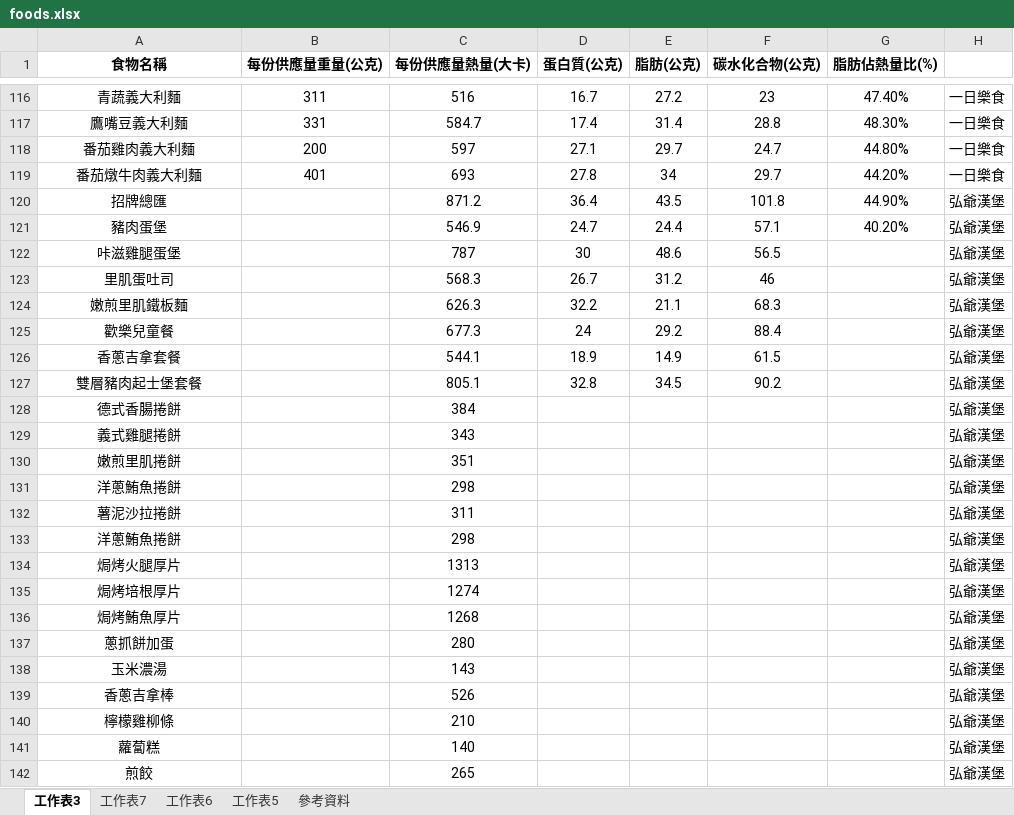
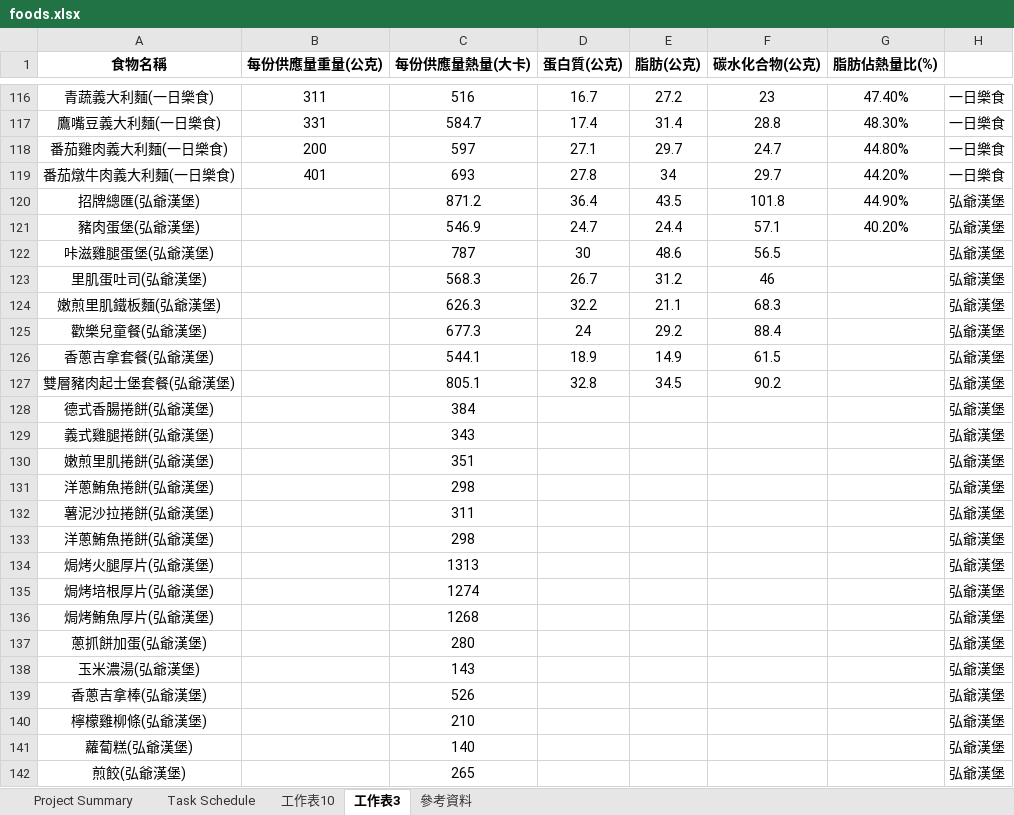
Before and after one commit to YahsuanCheng/everyfoodchoice, an Excel workbook: foods.xlsx, sheet 工作表3, drawn as a sheet; only a part is shown, gaps mark what is left out; values as stored, in another font and other column widths than the file's, no borders; charts and pictures not drawn; the diff covers the shown part only; the diff names each change by its address in the sheet, - before the commit and + after, or states it on an @@ line.

```diff
--- a/foods.xlsx (sheet 工作表3)
+++ b/foods.xlsx (sheet 工作表3)
-sheet tab: 工作表7
+sheet tab: Task Schedule
-sheet tab: 工作表6
+sheet tab: 工作表10
-sheet tab: 工作表5
+sheet tab: Project Summary
@@ sheet tab order changed: Project Summary | Task Schedule | 工作表10 | 工作表3 | 參考資料 @@
-A116 (食物名稱): 青蔬義大利麵
+A116 (食物名稱): 青蔬義大利麵(一日樂食)
-A117 (食物名稱): 鷹嘴豆義大利麵
+A117 (食物名稱): 鷹嘴豆義大利麵(一日樂食)
-A118 (食物名稱): 番茄雞肉義大利麵
+A118 (食物名稱): 番茄雞肉義大利麵(一日樂食)
-A119 (食物名稱): 番茄燉牛肉義大利麵
+A119 (食物名稱): 番茄燉牛肉義大利麵(一日樂食)
-A120 (食物名稱): 招牌總匯
+A120 (食物名稱): 招牌總匯(弘爺漢堡)
-A121 (食物名稱): 豬肉蛋堡
+A121 (食物名稱): 豬肉蛋堡(弘爺漢堡)
-A122 (食物名稱): 咔滋雞腿蛋堡
+A122 (食物名稱): 咔滋雞腿蛋堡(弘爺漢堡)
-A123 (食物名稱): 里肌蛋吐司
+A123 (食物名稱): 里肌蛋吐司(弘爺漢堡)
-A124 (食物名稱): 嫩煎里肌鐵板麵
+A124 (食物名稱): 嫩煎里肌鐵板麵(弘爺漢堡)
-A125 (食物名稱): 歡樂兒童餐
+A125 (食物名稱): 歡樂兒童餐(弘爺漢堡)
-A126 (食物名稱): 香蔥吉拿套餐
+A126 (食物名稱): 香蔥吉拿套餐(弘爺漢堡)
-A127 (食物名稱): 雙層豬肉起士堡套餐
+A127 (食物名稱): 雙層豬肉起士堡套餐(弘爺漢堡)
-A128 (食物名稱): 德式香腸捲餅
+A128 (食物名稱): 德式香腸捲餅(弘爺漢堡)
-A129 (食物名稱): 義式雞腿捲餅
+A129 (食物名稱): 義式雞腿捲餅(弘爺漢堡)
-A130 (食物名稱): 嫩煎里肌捲餅
+A130 (食物名稱): 嫩煎里肌捲餅(弘爺漢堡)
-A131 (食物名稱): 洋蔥鮪魚捲餅
+A131 (食物名稱): 洋蔥鮪魚捲餅(弘爺漢堡)
-A132 (食物名稱): 薯泥沙拉捲餅
+A132 (食物名稱): 薯泥沙拉捲餅(弘爺漢堡)
-A133 (食物名稱): 洋蔥鮪魚捲餅
+A133 (食物名稱): 洋蔥鮪魚捲餅(弘爺漢堡)
-A134 (食物名稱): 焗烤火腿厚片
+A134 (食物名稱): 焗烤火腿厚片(弘爺漢堡)
-A135 (食物名稱): 焗烤培根厚片
+A135 (食物名稱): 焗烤培根厚片(弘爺漢堡)
-A136 (食物名稱): 焗烤鮪魚厚片
+A136 (食物名稱): 焗烤鮪魚厚片(弘爺漢堡)
-A137 (食物名稱): 蔥抓餅加蛋
+A137 (食物名稱): 蔥抓餅加蛋(弘爺漢堡)
-A138 (食物名稱): 玉米濃湯
+A138 (食物名稱): 玉米濃湯(弘爺漢堡)
-A139 (食物名稱): 香蔥吉拿棒
+A139 (食物名稱): 香蔥吉拿棒(弘爺漢堡)
-A140 (食物名稱): 檸檬雞柳條
+A140 (食物名稱): 檸檬雞柳條(弘爺漢堡)
-A141 (食物名稱): 蘿蔔糕
+A141 (食物名稱): 蘿蔔糕(弘爺漢堡)
-A142 (食物名稱): 煎餃
+A142 (食物名稱): 煎餃(弘爺漢堡)
```
Also changed, not shown: 203 edited cells elsewhere in this sheet, sheet Task Schedule, sheet 工作表10, hidden cells, charts or pictures.
